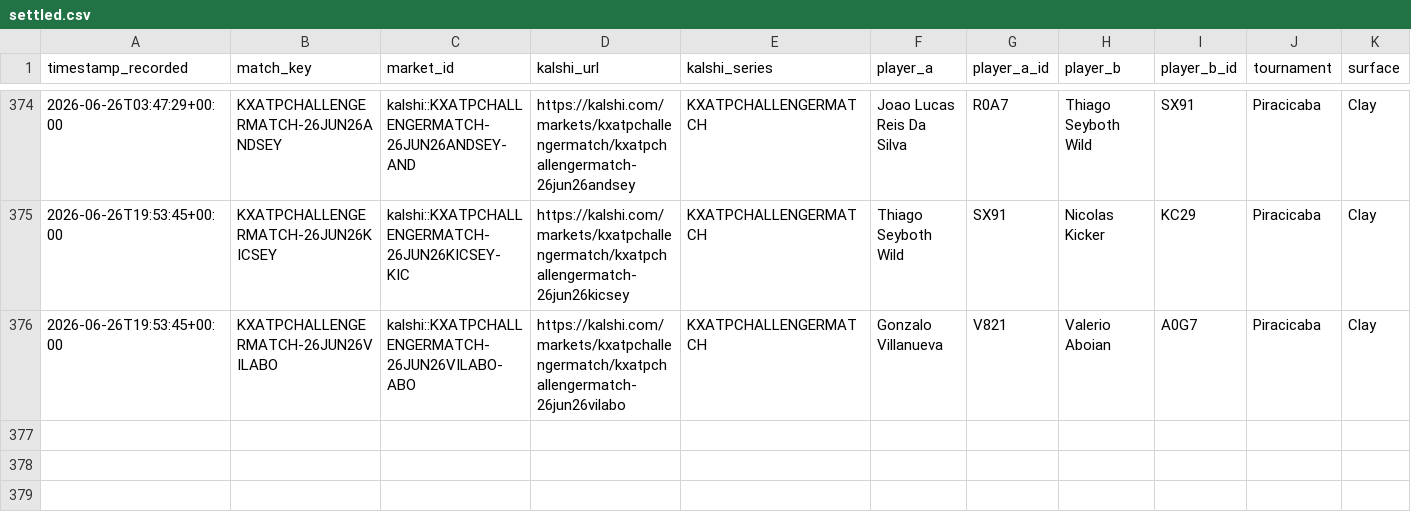
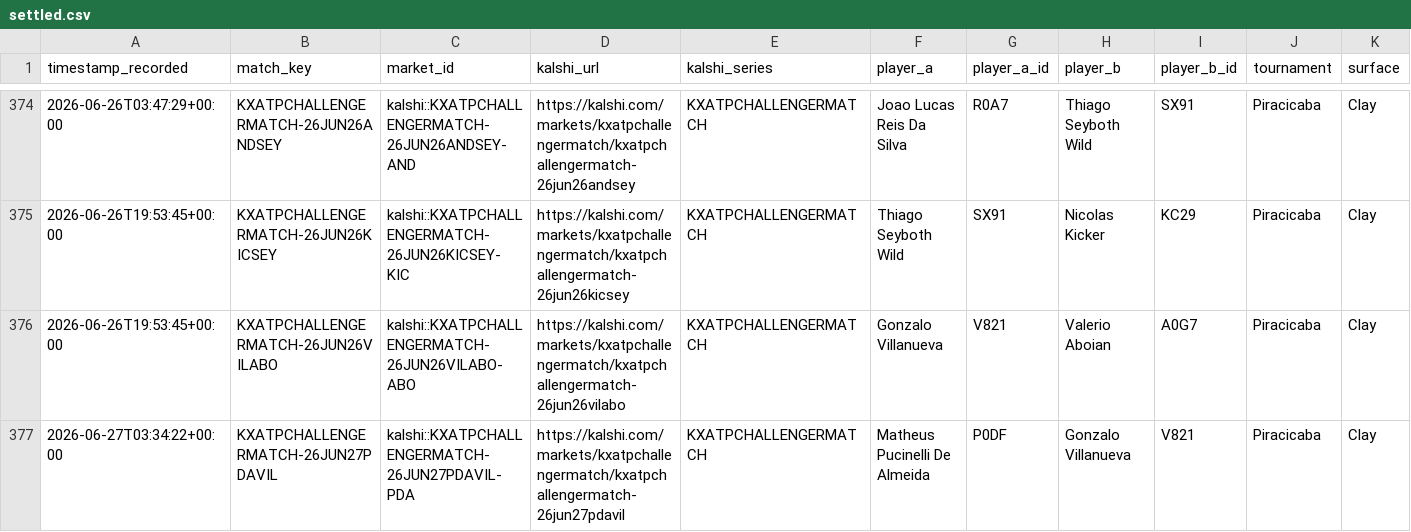
Before and after one commit to TKM6403/tennis-prediction-market, a CSV file: data/paper_trades/settled.csv, drawn as a sheet; only a part is shown, gaps mark what is left out; rows hold the shown columns only; the diff names each change by its address in the sheet, - before the commit and + after, or states it on an @@ line.

Commit message:
auto(paper-trader): 2026-06-27T16:09:21Z scan/settle

```diff
--- a/data/paper_trades/settled.csv
+++ b/data/paper_trades/settled.csv
+row 377: 2026-06-27T03:34:22+00:00 | KXATPCHALLENGERMATCH-26JUN27PDAVIL | kalshi::KXATPCHALLENGERMATCH-26JUN27PDAVIL-PDA | https://kalshi.com/markets/kxatpchallengermatch/kxatpchallengermatch-26jun27pdavil | KXATPCHALLENGERMATCH | Matheus Pucinelli De Almeida | P0DF | Gonzalo Villanueva | V821 | Piracicaba | Clay
```
Also changed, not shown: data/paper_trades/pending.csv, 4 other files.
